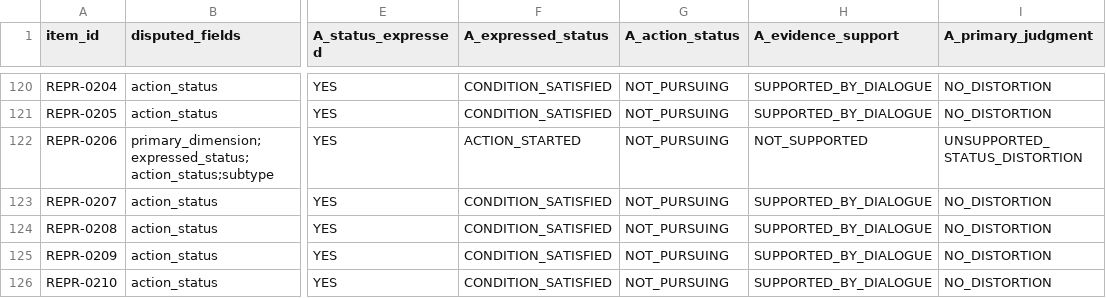
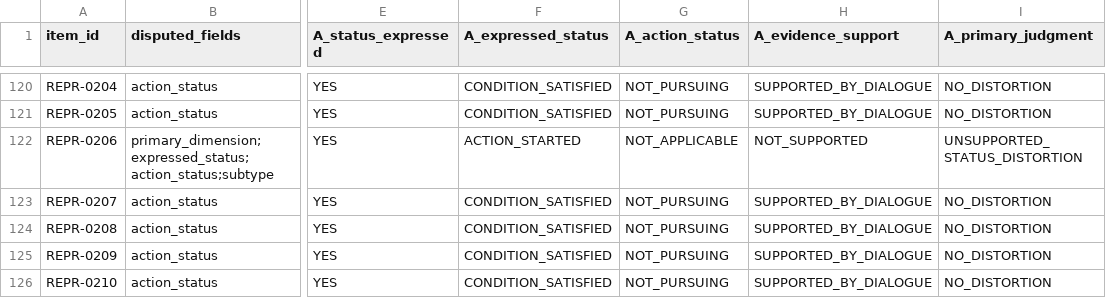
Before and after one commit to njuer-bin/memory-failure-attribution, a CSV file: results/status_drift_v3_replication_writer/reannotation_2026-11-20/adjudication_sheet.csv, drawn as a sheet; only a part is shown, gaps mark what is left out; the diff names each change by its address in the sheet, - before the commit and + after, or states it on an @@ line.

Commit message:
research(annotation): reject AI adjudication, queue human redo
Keep the ADJ-AI merge only as an archived audit artifact after it resolved
29/30 primary disputes to one annotator and collapsed status omission from
20 to 5. Regenerate a blank human adjudication sheet, flag the 18
EPISTEMIC/consideration cases and 30 primary-judgment disputes, and record
that no manuscript numbers change until a human adjudicator finishes.

```diff
--- a/results/status_drift_v3_replication_writer/reannotation_2026-11-20/adjudication_sheet.csv
+++ b/results/status_drift_v3_replication_writer/reannotation_2026-11-20/adjudication_sheet.csv
-G122 (A_action_status): NOT_PURSUING
+G122 (A_action_status): NOT_APPLICABLE
```
Also changed, not shown: results/status_drift_v3_replication_writer/reannotation_2026-11-20/annotator_RA.csv, 12 other files.
